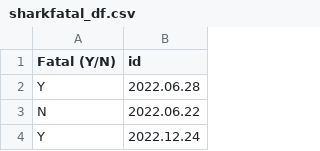
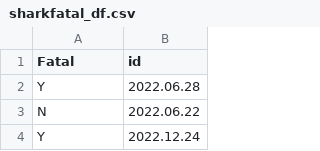
Before and after one commit to Sheshie1225/Project-3, a CSV file: sharkfatal_df.csv, drawn as a sheet; only a part is shown.

```diff
--- a/sharkfatal_df.csv
+++ b/sharkfatal_df.csv
@@ -1,2 +1,2 @@
-Fatal (Y/N),id
+Fatal,id
 Y,2022.06.28
```
Also changed, not shown: activities_df.csv, 2 other files.
